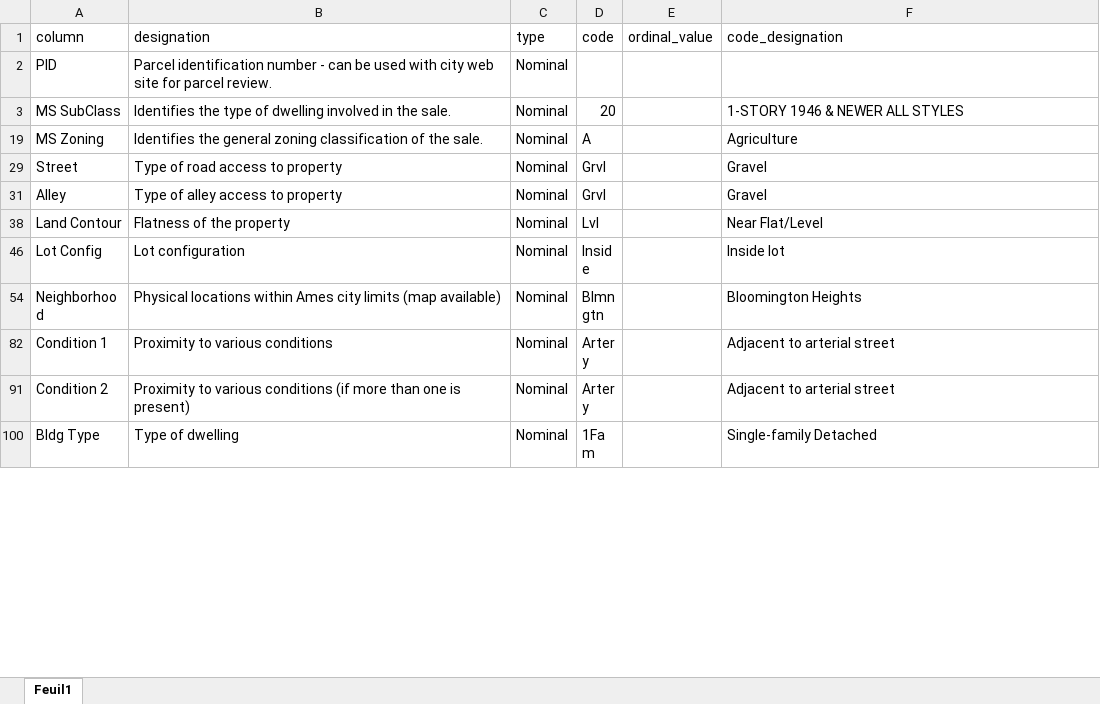
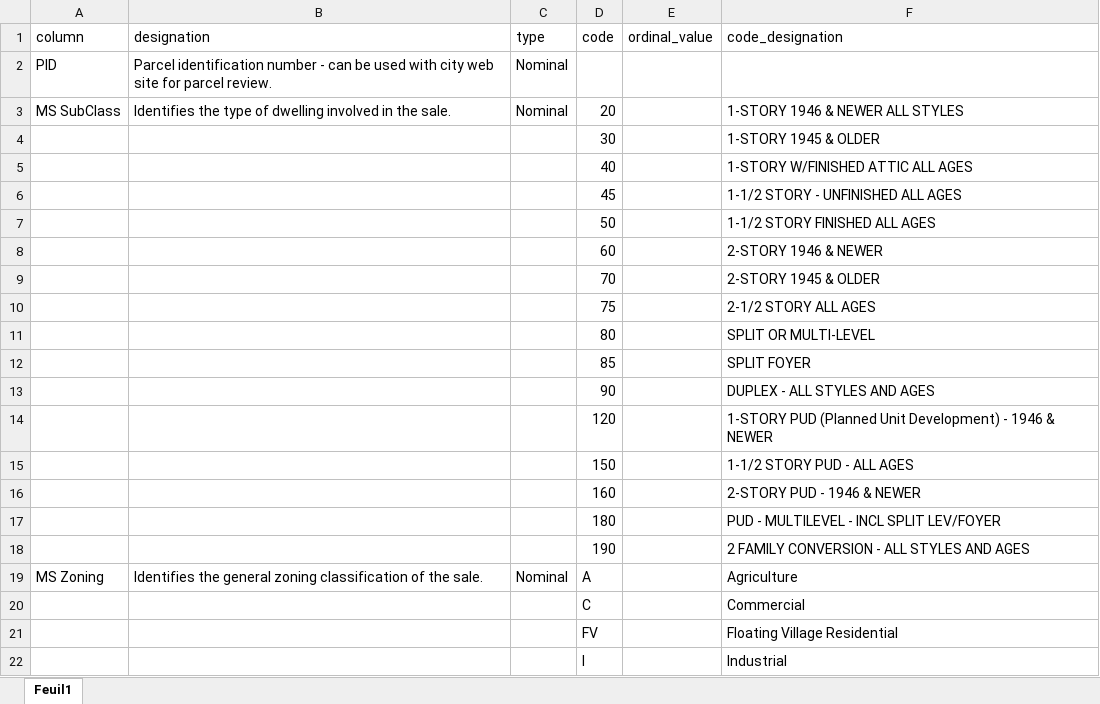
Before and after one commit to waldorivier/study_1, an Excel workbook: Courses/Courses/course_projects/Data/module_3/meta_data.xlsx, sheet Feuil1, drawn as a sheet; only a part is shown; the shorter side is filled out with more unchanged rows; values as stored, in another font and other column widths than the file's, no borders; the diff covers the shown part only; the diff names each change by its address in the sheet, - before the commit and + after, or states it on an @@ line.

```diff
--- a/Courses/Courses/course_projects/Data/module_3/meta_data.xlsx (sheet Feuil1)
+++ b/Courses/Courses/course_projects/Data/module_3/meta_data.xlsx (sheet Feuil1)
@@ row 4 unhidden:  |  |  | 30 |  | 1-STORY 1945 & OLDER @@
@@ row 5 unhidden:  |  |  | 40 |  | 1-STORY W/FINISHED ATTIC ALL AGES @@
@@ row 6 unhidden:  |  |  | 45 |  | 1-1/2 STORY - UNFINISHED ALL AGES @@
@@ row 7 unhidden:  |  |  | 50 |  | 1-1/2 STORY FINISHED ALL AGES @@
@@ row 8 unhidden:  |  |  | 60 |  | 2-STORY 1946 & NEWER @@
@@ row 9 unhidden:  |  |  | 70 |  | 2-STORY 1945 & OLDER @@
@@ row 10 unhidden:  |  |  | 75 |  | 2-1/2 STORY ALL AGES @@
@@ row 11 unhidden:  |  |  | 80 |  | SPLIT OR MULTI-LEVEL @@
@@ row 12 unhidden:  |  |  | 85 |  | SPLIT FOYER @@
@@ row 13 unhidden:  |  |  | 90 |  | DUPLEX - ALL STYLES AND AGES @@
@@ row 14 unhidden:  |  |  | 120 |  | 1-STORY PUD (Planned Unit Development) - 1946 & NEWER @@
@@ row 15 unhidden:  |  |  | 150 |  | 1-1/2 STORY PUD - ALL AGES @@
@@ row 16 unhidden:  |  |  | 160 |  | 2-STORY PUD - 1946 & NEWER @@
@@ row 17 unhidden:  |  |  | 180 |  | PUD - MULTILEVEL - INCL SPLIT LEV/FOYER @@
@@ row 18 unhidden:  |  |  | 190 |  | 2 FAMILY CONVERSION - ALL STYLES AND AGES @@
@@ row 20 unhidden:  |  |  | C |  | Commercial @@
@@ row 21 unhidden:  |  |  | FV |  | Floating Village Residential @@
@@ row 22 unhidden:  |  |  | I |  | Industrial @@
```
Also changed, not shown: 3 added rows, 311 hidden or unhidden rows and 2 edited cells elsewhere in this sheet, hidden cells, 2 other files.
